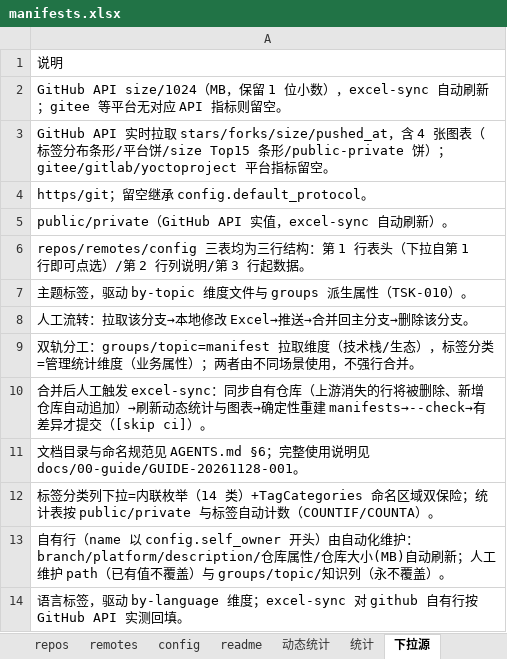
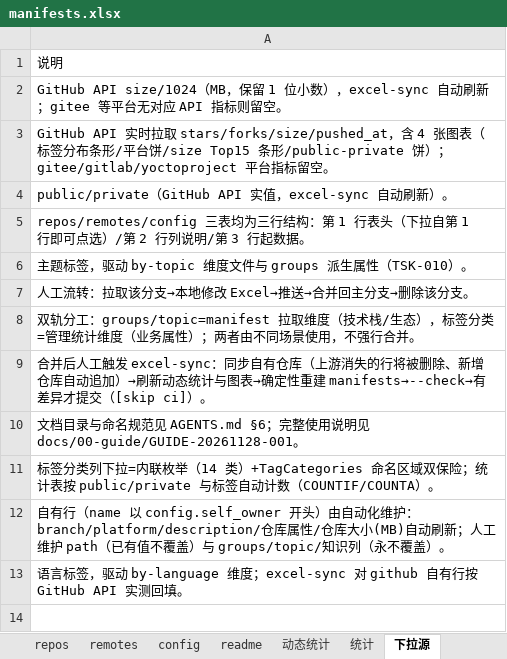
Before and after one commit to zeek-zhao/manifests, an Excel workbook: catalogs/manifests.xlsx, sheet 下拉源, drawn as a sheet; values as stored, in another font and other column widths than the file's, no borders; the diff names each change by its address in the sheet, - before the commit and + after, or states it on an @@ line.

Commit message:
feat(excel): drop protocol column (https-only), full repo size coverage, total row, tiered widths, autofill workflow (TSK-015)

```diff
--- a/catalogs/manifests.xlsx (sheet 下拉源)
+++ b/catalogs/manifests.xlsx (sheet 下拉源)
-row 4: https/git；留空继承 config.default_protocol。
```
Also changed, not shown: sheet 统计, sheet repos, sheet config, sheet readme, sheet 动态统计, 20 other files.
